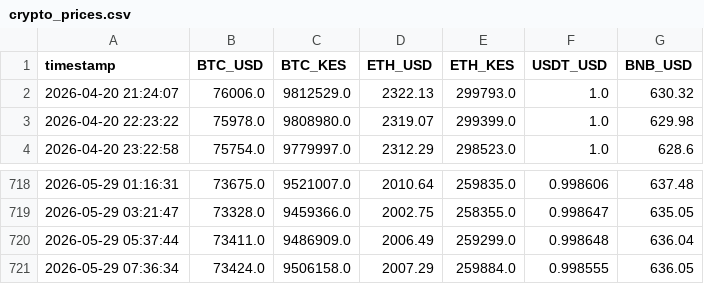
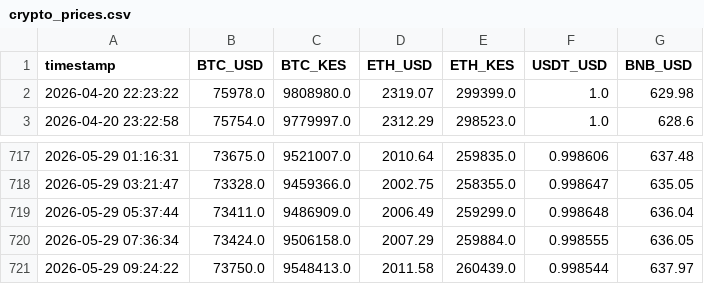
Before and after one commit to nyandajr/ea-financial-tracker, a CSV file: data/crypto_prices.csv, drawn as a sheet; only a part is shown, gaps mark what is left out.

Commit message:
data: Hourly update - 2026-05-29 09:24

```diff
--- a/data/crypto_prices.csv
+++ b/data/crypto_prices.csv
@@ -1,3 +1,2 @@
 timestamp,BTC_USD,BTC_KES,ETH_USD,ETH_KES,USDT_USD,BNB_USD
-2026-04-20 21:24:07,76006.0,9812529.0,2322.13,299793.0,1.0,630.32
 2026-04-20 22:23:22,75978.0,9808980.0,2319.07,299399.0,1.0,629.98
@@ -721 +720,2 @@ timestamp,BTC_USD,BTC_KES,ETH_USD,ETH_KES,USDT_USD,BNB_USD
 2026-05-29 07:36:34,73424.0,9506158.0,2007.29,259884.0,0.998555,636.05
+2026-05-29 09:24:22,73750.0,9548413.0,2011.58,260439.0,0.998544,637.97
```
Also changed, not shown: data/exchange_rates.csv, 1 other file.
